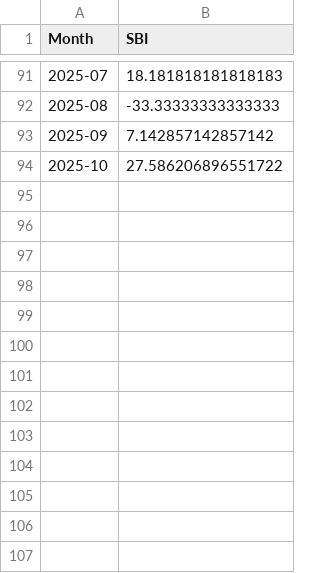
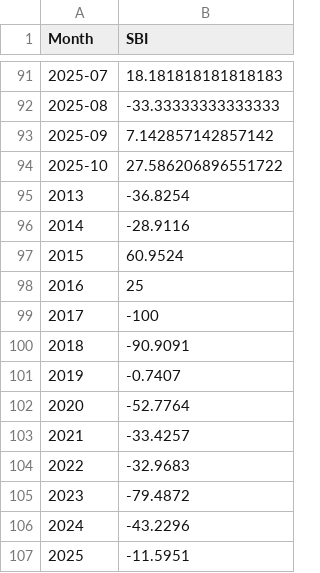
Before and after one commit to yiren98/capstone-project-25t3-9900-f18a-donut, a CSV file: data/raw/reddit/SBI_month.csv, drawn as a sheet; only a part is shown, gaps mark what is left out.

Commit message:
Refined the Culture Analysis UI, added global Dashboard data integration, switched to the v3 PostFeed rendering pipeline, and fixed most known bugs.

```diff
--- a/data/raw/reddit/SBI_month.csv
+++ b/data/raw/reddit/SBI_month.csv
@@ -94 +94,14 @@ Month,SBI
 2025-10,27.586206896551722
+2013,-36.8254
+2014,-28.9116
+2015,60.9524
+2016,25
+2017,-100
+2018,-90.9091
+2019,-0.7407
+2020,-52.7764
+2021,-33.4257
+2022,-32.9683
+2023,-79.4872
+2024,-43.2296
+2025,-11.5951
```
Also changed, not shown: 11 other files.
